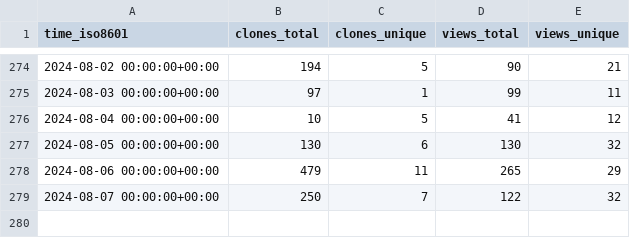
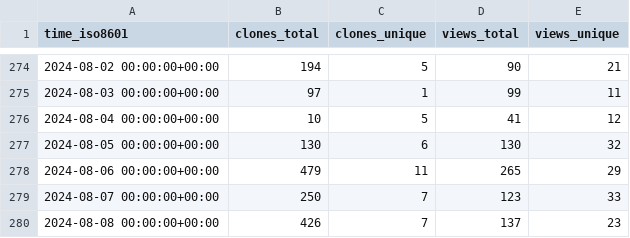
Before and after one commit to mathesar-foundation/mathesar, a CSV file: mathesar-foundation/mathesar/ghrs-data/views_clones_aggregate.csv, drawn as a sheet; only a part is shown, gaps mark what is left out.

```diff
--- a/mathesar-foundation/mathesar/ghrs-data/views_clones_aggregate.csv
+++ b/mathesar-foundation/mathesar/ghrs-data/views_clones_aggregate.csv
@@ -278,2 +278,3 @@ time_iso8601,clones_total,clones_unique,views_total,views_unique
 2024-08-06 00:00:00+00:00,479,11,265,29
-2024-08-07 00:00:00+00:00,250,7,122,32
+2024-08-07 00:00:00+00:00,250,7,123,33
+2024-08-08 00:00:00+00:00,426,7,137,23
```
Also changed, not shown: 1 other file.
